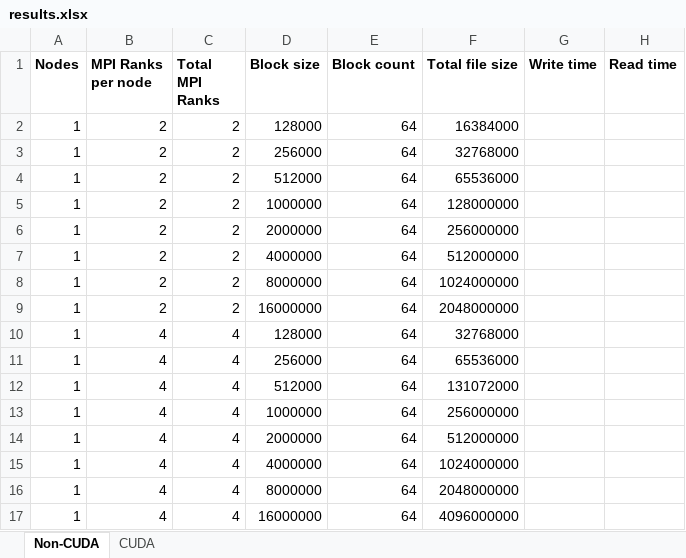
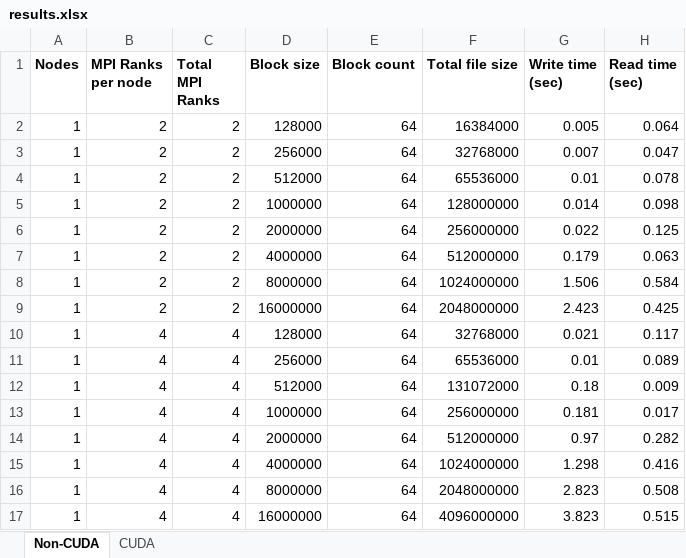
Before and after one commit to dhyan1272/CSCI_6360_PROJECT, an Excel workbook: HW4/results.xlsx, sheet Non-CUDA, drawn as a sheet; only a part is shown; values as stored, in another font and other column widths than the file's, no borders; the diff covers the shown part only; the diff names each change by its address in the sheet, - before the commit and + after, or states it on an @@ line.

Commit message:
Add experiment data for non-cuda parallel IO

```diff
--- a/HW4/results.xlsx (sheet Non-CUDA)
+++ b/HW4/results.xlsx (sheet Non-CUDA)
-G1: Write time
+G1: Write time (sec)
-H1: Read time
+H1: Read time (sec)
-G2 (Write time (sec)): (empty)
+G2 (Write time (sec)): 0.005
-H2 (Read time (sec)): (empty)
+H2 (Read time (sec)): 0.064
-G3 (Write time (sec)): (empty)
+G3 (Write time (sec)): 0.007
-H3 (Read time (sec)): (empty)
+H3 (Read time (sec)): 0.047
-G4 (Write time (sec)): (empty)
+G4 (Write time (sec)): 0.01
-H4 (Read time (sec)): (empty)
+H4 (Read time (sec)): 0.078
-G5 (Write time (sec)): (empty)
+G5 (Write time (sec)): 0.014
-H5 (Read time (sec)): (empty)
+H5 (Read time (sec)): 0.098
-G6 (Write time (sec)): (empty)
+G6 (Write time (sec)): 0.022
-H6 (Read time (sec)): (empty)
+H6 (Read time (sec)): 0.125
-G7 (Write time (sec)): (empty)
+G7 (Write time (sec)): 0.179
-H7 (Read time (sec)): (empty)
+H7 (Read time (sec)): 0.063
-G8 (Write time (sec)): (empty)
+G8 (Write time (sec)): 1.506
-H8 (Read time (sec)): (empty)
+H8 (Read time (sec)): 0.584
-G9 (Write time (sec)): (empty)
+G9 (Write time (sec)): 2.423
-H9 (Read time (sec)): (empty)
+H9 (Read time (sec)): 0.425
-G10 (Write time (sec)): (empty)
+G10 (Write time (sec)): 0.021
-H10 (Read time (sec)): (empty)
+H10 (Read time (sec)): 0.117
-G11 (Write time (sec)): (empty)
+G11 (Write time (sec)): 0.01
-H11 (Read time (sec)): (empty)
+H11 (Read time (sec)): 0.089
-G12 (Write time (sec)): (empty)
+G12 (Write time (sec)): 0.18
-H12 (Read time (sec)): (empty)
+H12 (Read time (sec)): 0.009
-G13 (Write time (sec)): (empty)
+G13 (Write time (sec)): 0.181
-H13 (Read time (sec)): (empty)
+H13 (Read time (sec)): 0.017
-G14 (Write time (sec)): (empty)
+G14 (Write time (sec)): 0.97
-H14 (Read time (sec)): (empty)
+H14 (Read time (sec)): 0.282
-G15 (Write time (sec)): (empty)
+G15 (Write time (sec)): 1.298
-H15 (Read time (sec)): (empty)
+H15 (Read time (sec)): 0.416
-G16 (Write time (sec)): (empty)
+G16 (Write time (sec)): 2.823
-H16 (Read time (sec)): (empty)
+H16 (Read time (sec)): 0.508
-G17 (Write time (sec)): (empty)
+G17 (Write time (sec)): 3.823
-H17 (Read time (sec)): (empty)
+H17 (Read time (sec)): 0.515
```
Also changed, not shown: 64 edited cells elsewhere in this sheet.
